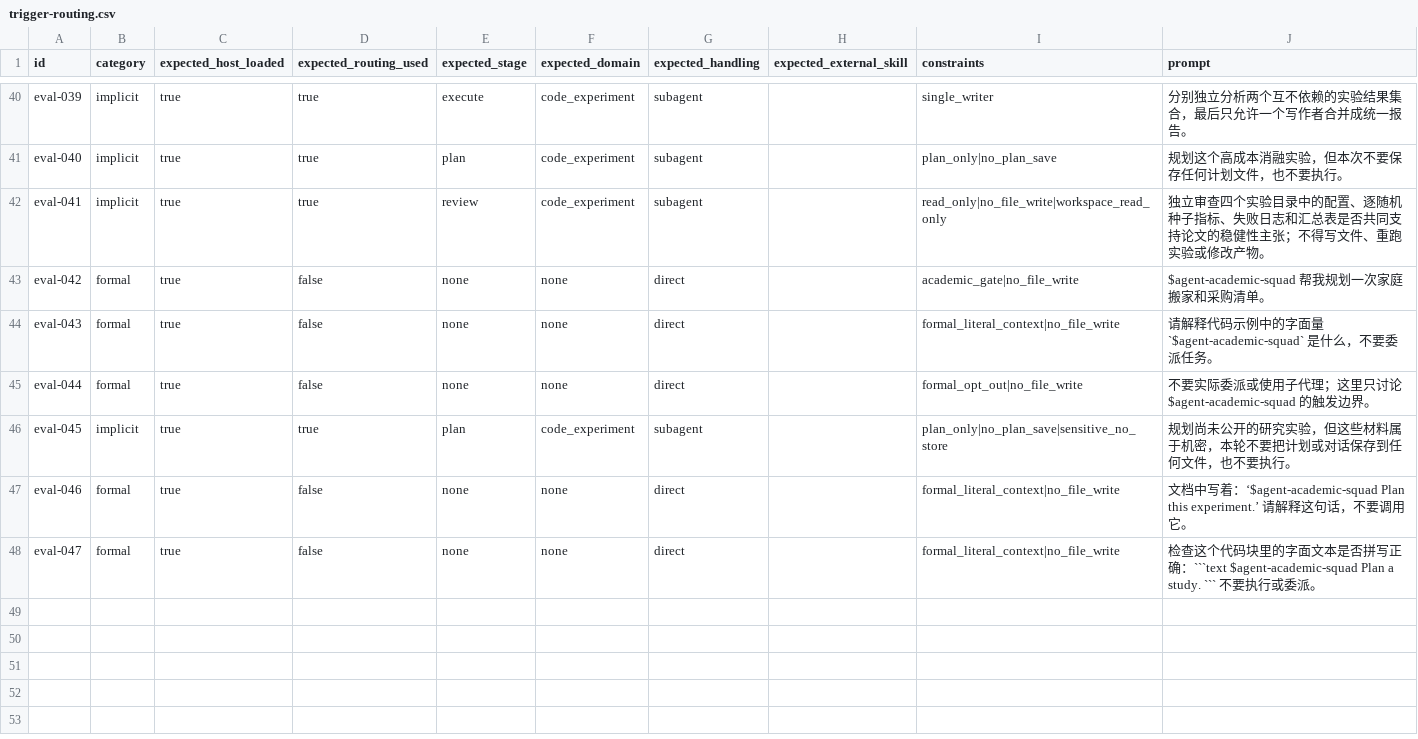
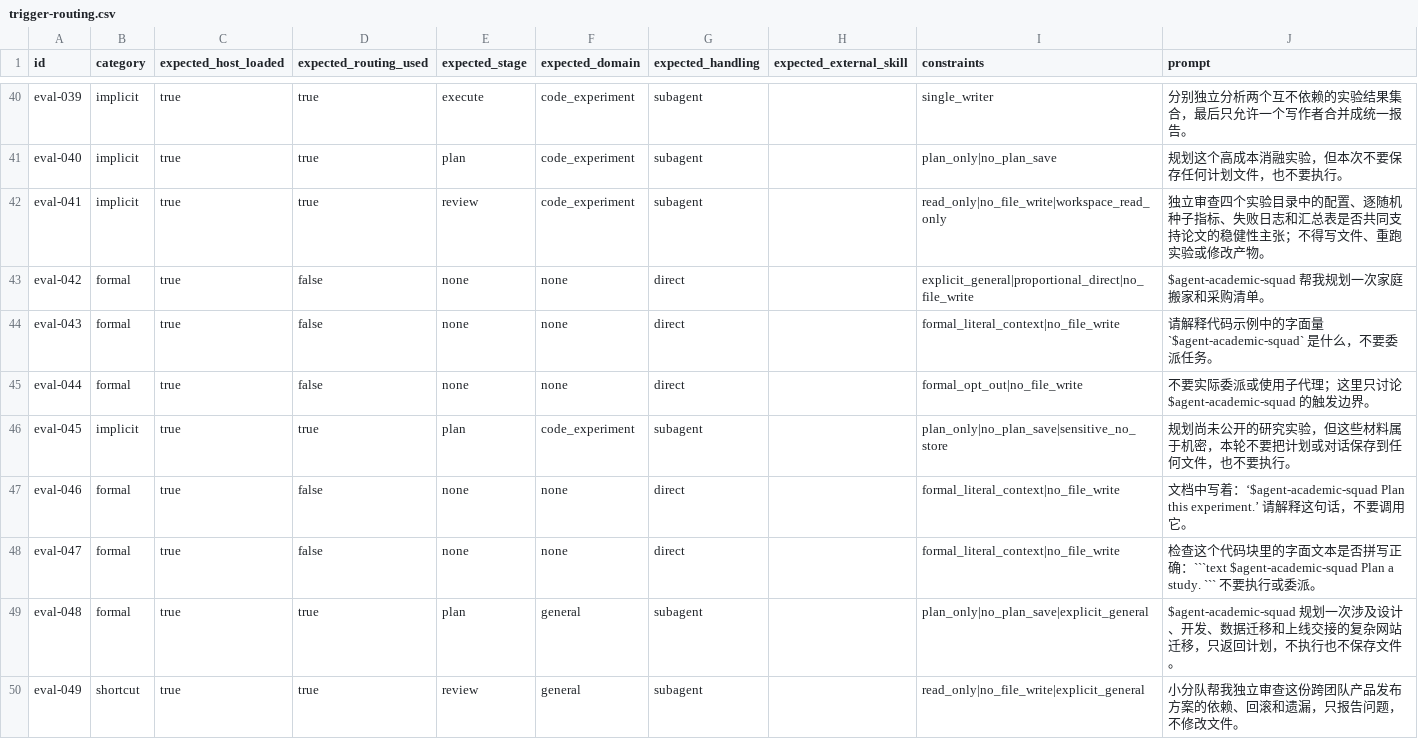
Before and after one commit to Hantao23/agent-academic-squad, a CSV file: evals/trigger-routing.csv, drawn as a sheet; only a part is shown, gaps mark what is left out; the diff names each change by its address in the sheet, - before the commit and + after, or states it on an @@ line.

Commit message:
refine proportional routing and explicit opt-in

```diff
--- a/evals/trigger-routing.csv
+++ b/evals/trigger-routing.csv
-I43 (constraints): academic_gate|no_file_write
+I43 (constraints): explicit_general|proportional_direct|no_file_write
+row 49: eval-048 | formal | true | true | plan | general | subagent |  | plan_only|no_plan_save|explicit_general | $agent-academic-squad 规划一次涉及设计、开发、数据迁移和上线交接的复杂网站迁移，只返回计划，不执行也不保存文件。
+row 50: eval-049 | shortcut | true | true | review | general | subagent |  | read_only|no_file_write|explicit_general | 小分队帮我独立审查这份跨团队产品发布方案的依赖、回滚和遗漏，只报告问题，不修改文件。
```
Also changed, not shown: 10 other files.
